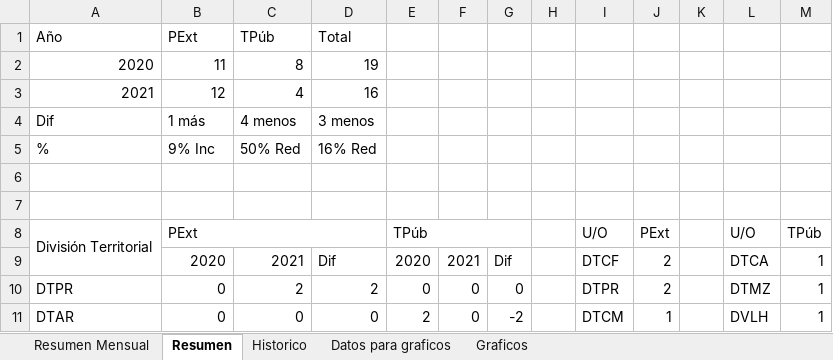
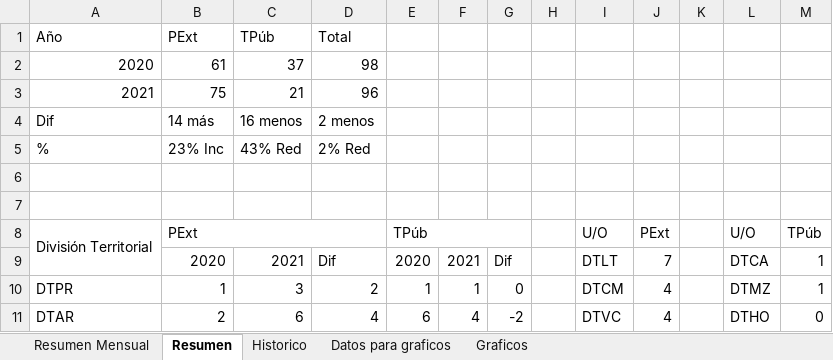
Before and after one commit to humber42/sistema-gestion-hd, an Excel workbook: src/informesGenerados/ResumenCDNT.xlsx, sheet Resumen, drawn as a sheet; only a part is shown; values as stored, in another font and other column widths than the file's, no cell formats; the diff covers the shown part only; the diff names each change by its address in the sheet, - before the commit and + after, or states it on an @@ line.

```diff
--- a/src/informesGenerados/ResumenCDNT.xlsx (sheet Resumen)
+++ b/src/informesGenerados/ResumenCDNT.xlsx (sheet Resumen)
-B2: 11
+B2: 61
-C2: 8
+C2: 37
-D2: 19
+D2: 98
-B3: 12
+B3: 75
-C3: 4
+C3: 21
-D3: 16
+D3: 96
-B4: 1 más
+B4: 14 más
-C4: 4 menos
+C4: 16 menos
-D4: 3 menos
+D4: 2 menos
-B5: 9% Inc
+B5: 23% Inc
-C5: 50% Red
+C5: 43% Red
-D5: 16% Red
+D5: 2% Red
-I9: DTCF
+I9: DTLT
-J9: 2
+J9: 7
-B10: 0
+B10: 1
-C10: 2
+C10: 3
-E10: 0
+E10: 1
-F10: 0
+F10: 1
-I10: DTPR
+I10: DTCM
-J10: 2
+J10: 4
-B11: 0
+B11: 2
-C11: 0
+C11: 6
-D11: 0
+D11: 4
-E11: 2
+E11: 6
-F11: 0
+F11: 4
-I11: DTCM
+I11: DTVC
-J11: 1
+J11: 4
-L11: DVLH
+L11: DTHO
-M11: 1
+M11: 0
```
Also changed, not shown: 106 edited cells elsewhere in this sheet, sheet Datos para graficos, sheet Historico, sheet Resumen Mensual, cell formats, charts or pictures, src/informesGenerados/HechosParaUnidadOrganizativa.xlsx, src/informesGenerados/HurtoListado.xlsx, 31 other files.
